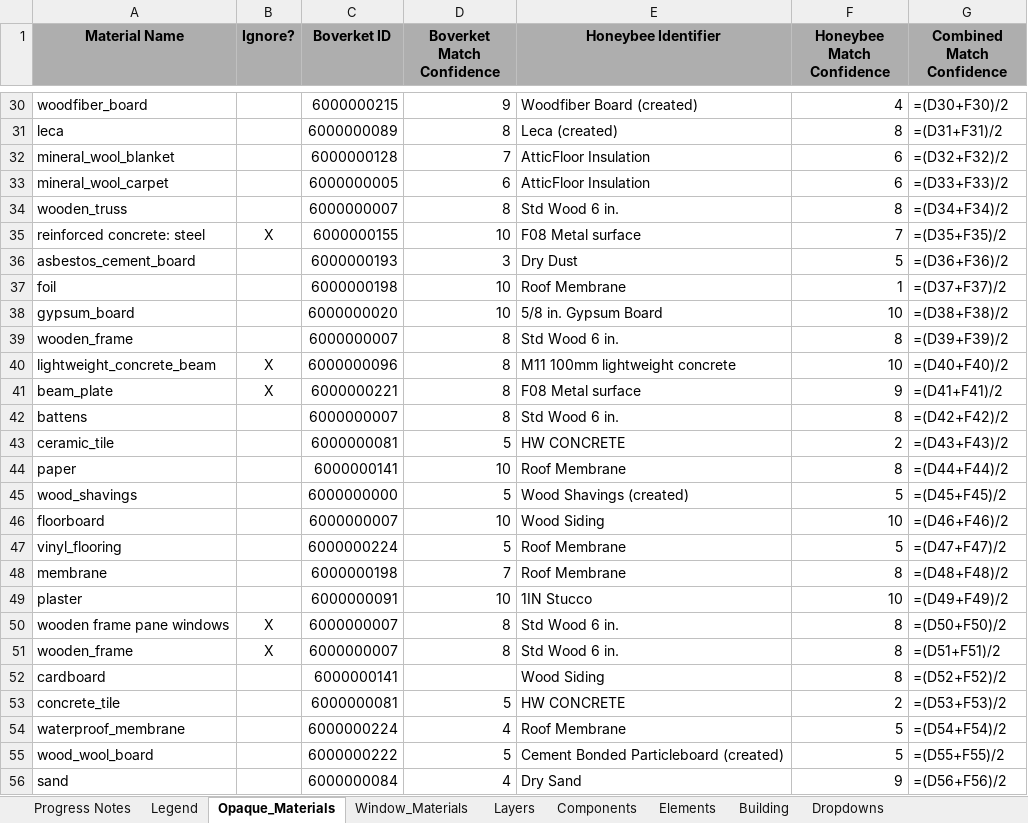
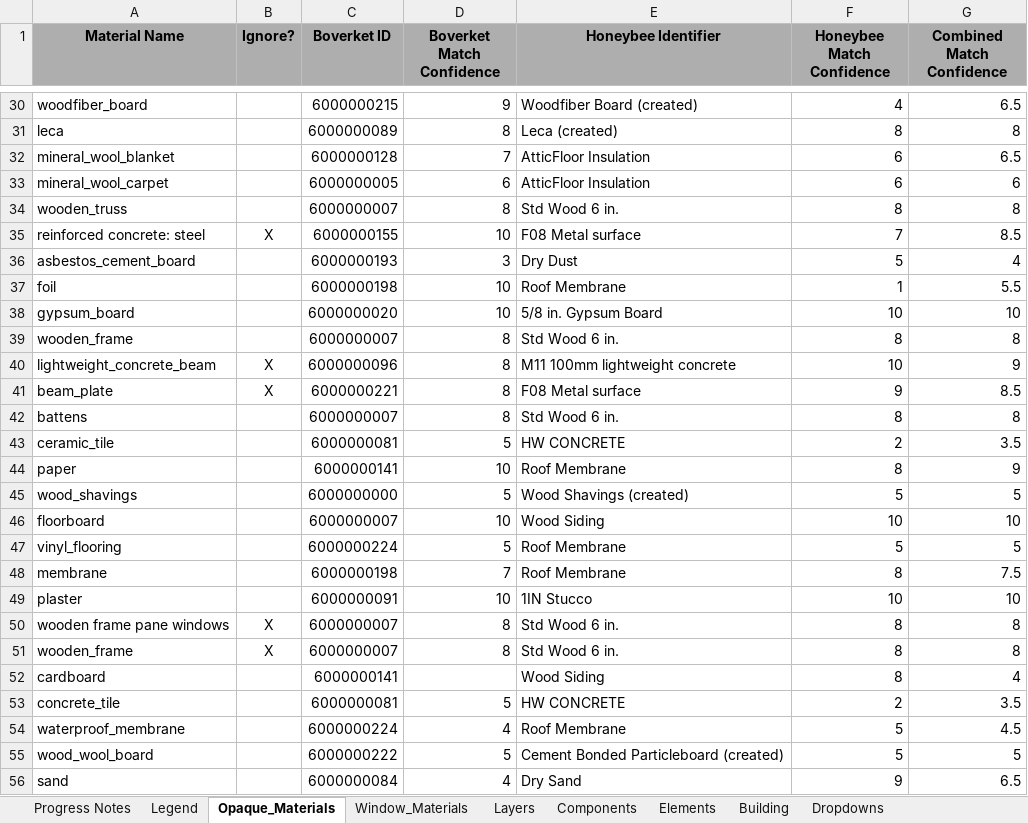
Before and after one commit to SB-Chalmers/epsm_data, an Excel workbook: Data/Material_Database.xlsx, sheet Opaque_Materials, drawn as a sheet; only a part is shown, gaps mark what is left out; values as stored, in another font and other column widths than the file's, no borders; formulas without a stored value are shown as written; conditional formats and table styles not drawn; the diff covers the shown part only; the diff names each change by its address in the sheet, - before the commit and + after, or states it on an @@ line.

Commit message:
Update Material Database with new data

```diff
--- a/Data/Material_Database.xlsx (sheet Opaque_Materials)
+++ b/Data/Material_Database.xlsx (sheet Opaque_Materials)
-G30 (Combined Match Confidence): =(D30+F30)/2
+G30 (Combined Match Confidence): 6.5
-G31 (Combined Match Confidence): =(D31+F31)/2
+G31 (Combined Match Confidence): 8
-G32 (Combined Match Confidence): =(D32+F32)/2
+G32 (Combined Match Confidence): 6.5
-G33 (Combined Match Confidence): =(D33+F33)/2
+G33 (Combined Match Confidence): 6
-G34 (Combined Match Confidence): =(D34+F34)/2
+G34 (Combined Match Confidence): 8
-G35 (Combined Match Confidence): =(D35+F35)/2
+G35 (Combined Match Confidence): 8.5
-G36 (Combined Match Confidence): =(D36+F36)/2
+G36 (Combined Match Confidence): 4
-G37 (Combined Match Confidence): =(D37+F37)/2
+G37 (Combined Match Confidence): 5.5
-G38 (Combined Match Confidence): =(D38+F38)/2
+G38 (Combined Match Confidence): 10
-G39 (Combined Match Confidence): =(D39+F39)/2
+G39 (Combined Match Confidence): 8
-G40 (Combined Match Confidence): =(D40+F40)/2
+G40 (Combined Match Confidence): 9
-G41 (Combined Match Confidence): =(D41+F41)/2
+G41 (Combined Match Confidence): 8.5
-G42 (Combined Match Confidence): =(D42+F42)/2
+G42 (Combined Match Confidence): 8
-G43 (Combined Match Confidence): =(D43+F43)/2
+G43 (Combined Match Confidence): 3.5
-G44 (Combined Match Confidence): =(D44+F44)/2
+G44 (Combined Match Confidence): 9
-G45 (Combined Match Confidence): =(D45+F45)/2
+G45 (Combined Match Confidence): 5
-G46 (Combined Match Confidence): =(D46+F46)/2
+G46 (Combined Match Confidence): 10
-G47 (Combined Match Confidence): =(D47+F47)/2
+G47 (Combined Match Confidence): 5
-G48 (Combined Match Confidence): =(D48+F48)/2
+G48 (Combined Match Confidence): 7.5
-G49 (Combined Match Confidence): =(D49+F49)/2
+G49 (Combined Match Confidence): 10
-G50 (Combined Match Confidence): =(D50+F50)/2
+G50 (Combined Match Confidence): 8
-G51 (Combined Match Confidence): =(D51+F51)/2
+G51 (Combined Match Confidence): 8
-G52 (Combined Match Confidence): =(D52+F52)/2
+G52 (Combined Match Confidence): 4
-G53 (Combined Match Confidence): =(D53+F53)/2
+G53 (Combined Match Confidence): 3.5
-G54 (Combined Match Confidence): =(D54+F54)/2
+G54 (Combined Match Confidence): 4.5
-G55 (Combined Match Confidence): =(D55+F55)/2
+G55 (Combined Match Confidence): 5
-G56 (Combined Match Confidence): =(D56+F56)/2
+G56 (Combined Match Confidence): 6.5
```
Also changed, not shown: 32 edited cells elsewhere in this sheet, sheet Layers, sheet Components, sheet Elements, sheet Building.
